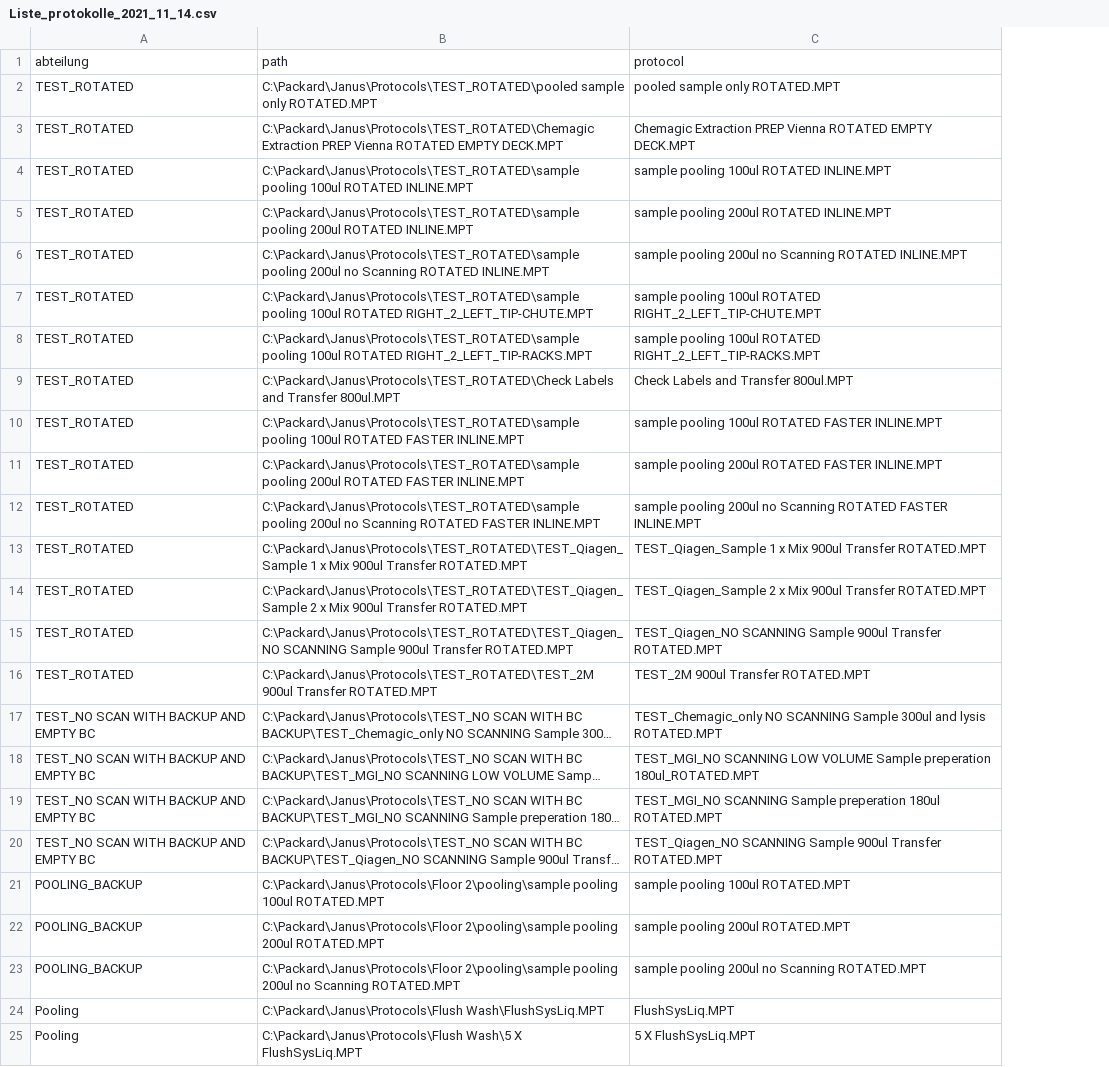
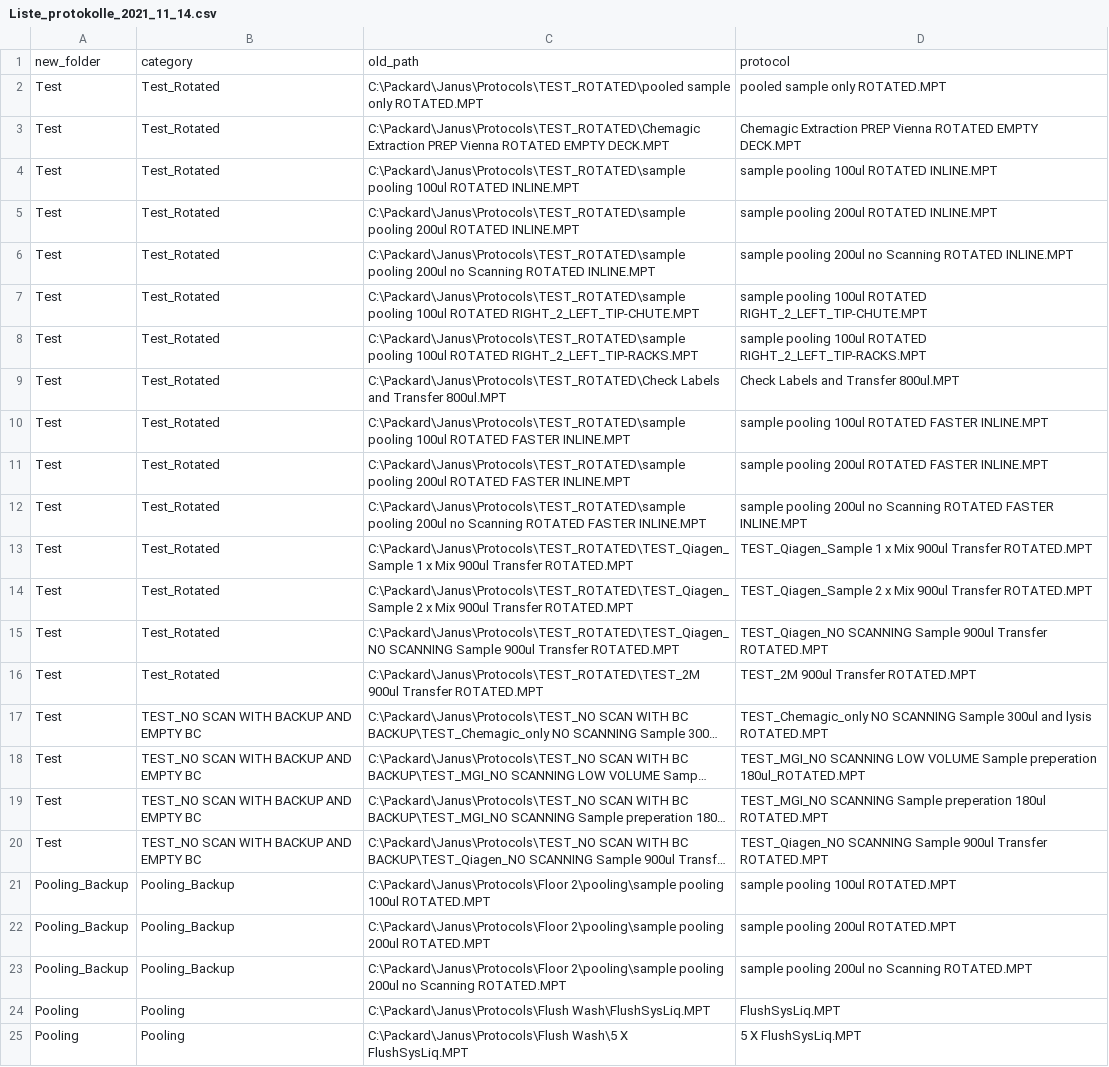
Before and after one commit to pyrrhull/JanusProtocols, a CSV file: Liste_protokolle_2021_11_14.csv, drawn as a sheet; only a part is shown; long unchanged cells end in …; removed rows and columns are numbered as before the commit, all else as after; the diff covers the shown part only; the diff names each change by its address in the sheet, - before the commit and + after, or states it on an @@ line.

Commit message:
Added protocols in old folder structure. Enhanced createCategoriesXML.py

```diff
--- a/Liste_protokolle_2021_11_14.csv
+++ b/Liste_protokolle_2021_11_14.csv
+column A, rows 2-25: Test | Test | Test | Test | Test | Test | Test | Test | Test | Test | Test | Test | Test | Test | Test | Test | Test | Test | Test | Pooling_Backup | Pooling_Backup | Pooling_Backup | Pooling | Pooling
-row 1: abteilung | path | protocol
+row 1: new_folder | category | old_path | protocol
-B2:B16: TEST_ROTATED
+B2:B16: Test_Rotated
-B21:B23: POOLING_BACKUP
+B21:B23: Pooling_Backup
```
Also changed, not shown: 43 edited cells elsewhere in this file, protocols/Liste_protokolle.csv, 6 other files.
